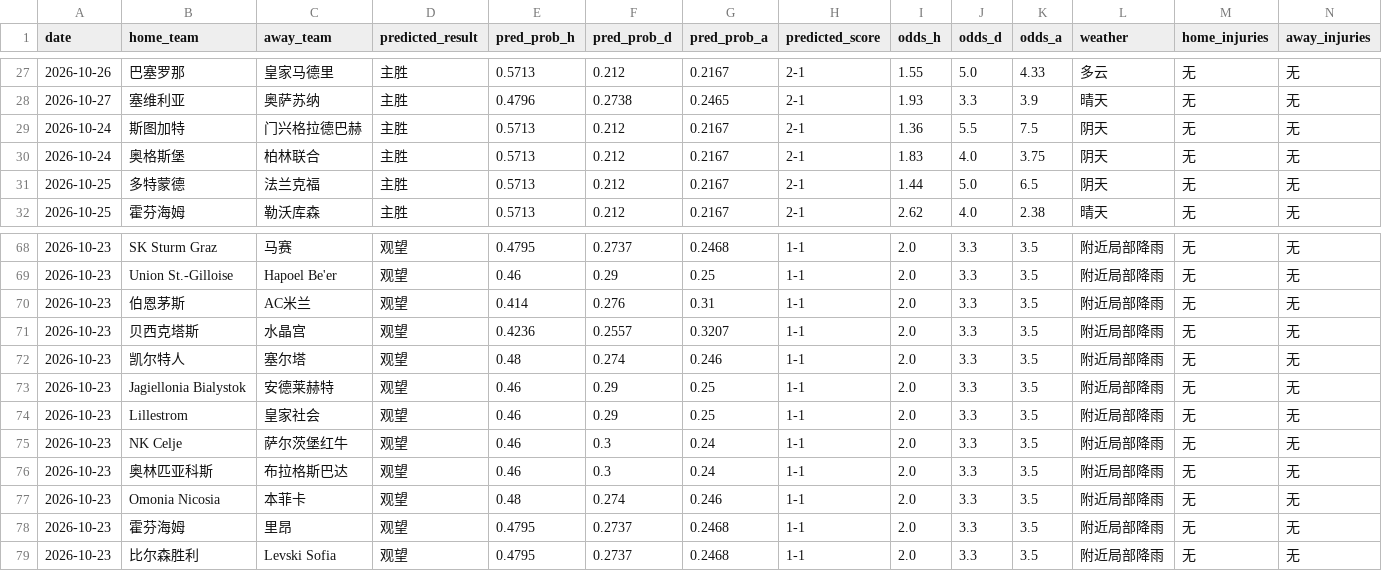
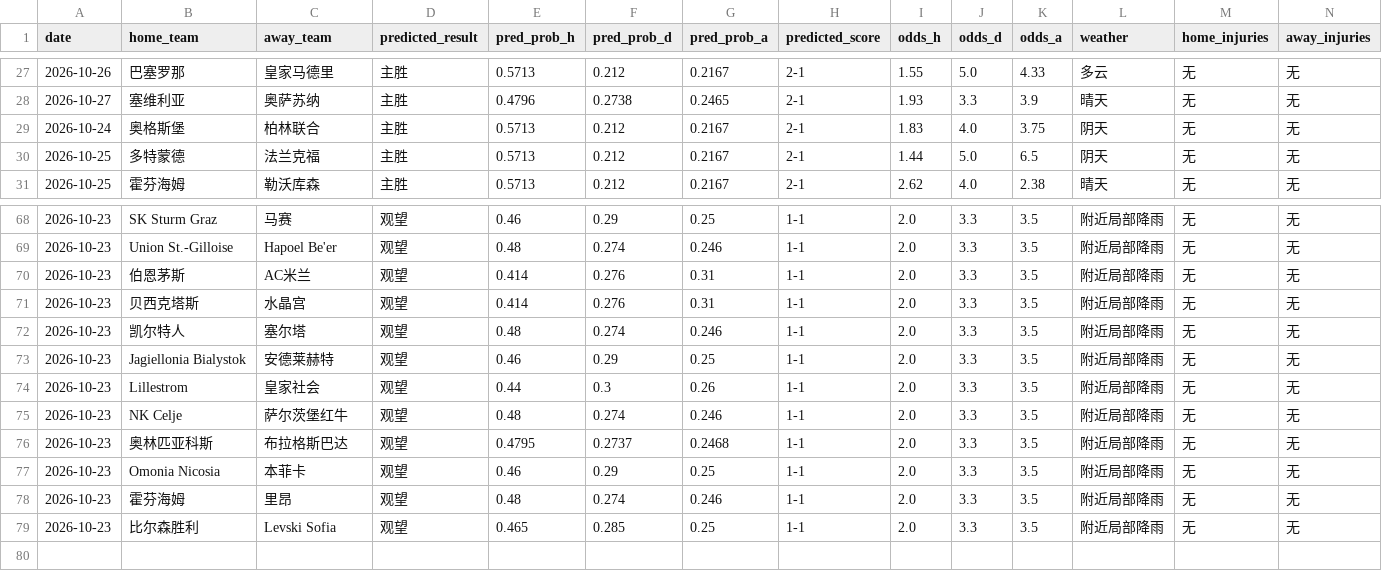
Before and after one commit to kejiqun/epl-prediction, a CSV file: predictions_log.csv, drawn as a sheet; only a part is shown, gaps mark what is left out; removed rows and columns are numbered as before the commit, all else as after; rows hold the shown columns only; the diff covers the shown part only; the diff names each change by its address in the sheet, - before the commit and + after, or states it on an @@ line.

```diff
--- a/predictions_log.csv
+++ b/predictions_log.csv
-row 29: 2026-10-24 | 斯图加特 | 门兴格拉德巴赫 | 主胜 | 0.5713 | 0.212 | 0.2167 | 2-1 | 1.36 | 5.5 | 7.5 | 阴天 | 无 | 无
-E68 (pred_prob_h): 0.4795
+E68 (pred_prob_h): 0.46
-F68 (pred_prob_d): 0.2737
+F68 (pred_prob_d): 0.29
-G68 (pred_prob_a): 0.2468
+G68 (pred_prob_a): 0.25
-E69 (pred_prob_h): 0.46
+E69 (pred_prob_h): 0.48
-F69 (pred_prob_d): 0.29
+F69 (pred_prob_d): 0.274
-G69 (pred_prob_a): 0.25
+G69 (pred_prob_a): 0.246
-E71 (pred_prob_h): 0.4236
+E71 (pred_prob_h): 0.414
-F71 (pred_prob_d): 0.2557
+F71 (pred_prob_d): 0.276
-G71 (pred_prob_a): 0.3207
+G71 (pred_prob_a): 0.31
-E74 (pred_prob_h): 0.46
+E74 (pred_prob_h): 0.44
-F74 (pred_prob_d): 0.29
+F74 (pred_prob_d): 0.3
-G74 (pred_prob_a): 0.25
+G74 (pred_prob_a): 0.26
-E75 (pred_prob_h): 0.46
+E75 (pred_prob_h): 0.48
-F75 (pred_prob_d): 0.3
+F75 (pred_prob_d): 0.274
-G75 (pred_prob_a): 0.24
+G75 (pred_prob_a): 0.246
-E76 (pred_prob_h): 0.46
+E76 (pred_prob_h): 0.4795
-F76 (pred_prob_d): 0.3
+F76 (pred_prob_d): 0.2737
-G76 (pred_prob_a): 0.24
+G76 (pred_prob_a): 0.2468
-E77 (pred_prob_h): 0.48
+E77 (pred_prob_h): 0.46
-F77 (pred_prob_d): 0.274
+F77 (pred_prob_d): 0.29
-G77 (pred_prob_a): 0.246
+G77 (pred_prob_a): 0.25
-E78 (pred_prob_h): 0.4795
+E78 (pred_prob_h): 0.48
-F78 (pred_prob_d): 0.2737
+F78 (pred_prob_d): 0.274
-G78 (pred_prob_a): 0.2468
+G78 (pred_prob_a): 0.246
-E79 (pred_prob_h): 0.4795
+E79 (pred_prob_h): 0.465
-F79 (pred_prob_d): 0.2737
+F79 (pred_prob_d): 0.285
-G79 (pred_prob_a): 0.2468
+G79 (pred_prob_a): 0.25
```
Also changed, not shown: 1 added row and 32 edited cells elsewhere in this file, 1 other file.
